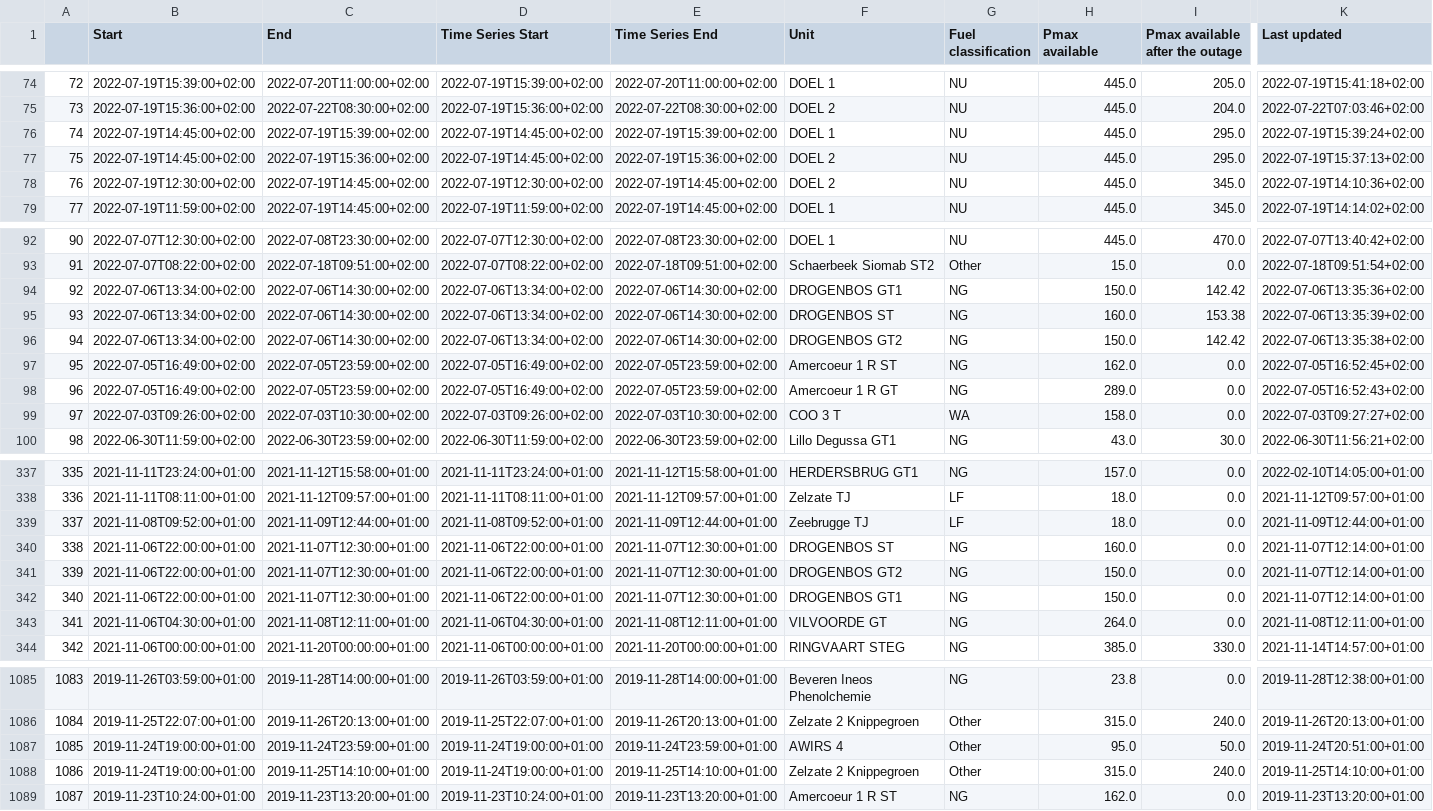
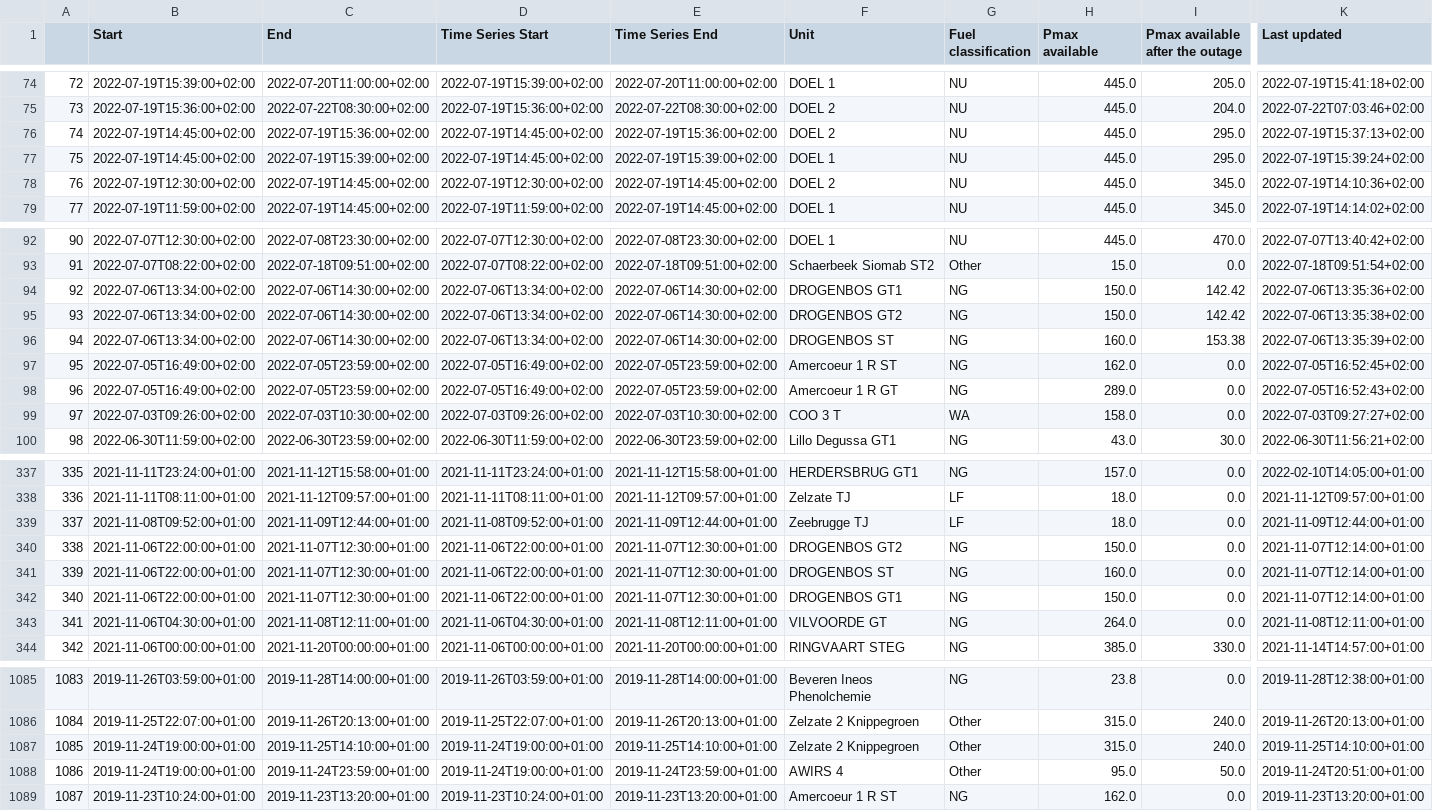
Before and after one commit to journinho/elia-opendata, a CSV file: Unplanned_unavailibilities.csv, drawn as a sheet; only a part is shown, gaps mark what is left out; the diff covers the shown part only; the diff names each change by its address in the sheet, - before the commit and + after, or states it on an @@ line.

Commit message:
Latest data: Tue Sep 20 06:38:05 UTC 2022

```diff
--- a/Unplanned_unavailibilities.csv
+++ b/Unplanned_unavailibilities.csv
-C76 (End): 2022-07-19T15:39:00+02:00
+C76 (End): 2022-07-19T15:36:00+02:00
-E76 (Time Series End): 2022-07-19T15:39:00+02:00
+E76 (Time Series End): 2022-07-19T15:36:00+02:00
-F76 (Unit): DOEL 1
+F76 (Unit): DOEL 2
-K76 (Last updated): 2022-07-19T15:39:24+02:00
+K76 (Last updated): 2022-07-19T15:37:13+02:00
-C77 (End): 2022-07-19T15:36:00+02:00
+C77 (End): 2022-07-19T15:39:00+02:00
-E77 (Time Series End): 2022-07-19T15:36:00+02:00
+E77 (Time Series End): 2022-07-19T15:39:00+02:00
-F77 (Unit): DOEL 2
+F77 (Unit): DOEL 1
-K77 (Last updated): 2022-07-19T15:37:13+02:00
+K77 (Last updated): 2022-07-19T15:39:24+02:00
-F95 (Unit): DROGENBOS ST
+F95 (Unit): DROGENBOS GT2
-H95 (Pmax available): 160.0
+H95 (Pmax available): 150.0
-I95 (Pmax available after the outage): 153.38
+I95 (Pmax available after the outage): 142.42
-K95 (Last updated): 2022-07-06T13:35:39+02:00
+K95 (Last updated): 2022-07-06T13:35:38+02:00
-F96 (Unit): DROGENBOS GT2
+F96 (Unit): DROGENBOS ST
-H96 (Pmax available): 150.0
+H96 (Pmax available): 160.0
-I96 (Pmax available after the outage): 142.42
+I96 (Pmax available after the outage): 153.38
-K96 (Last updated): 2022-07-06T13:35:38+02:00
+K96 (Last updated): 2022-07-06T13:35:39+02:00
-F340 (Unit): DROGENBOS ST
+F340 (Unit): DROGENBOS GT2
-H340 (Pmax available): 160.0
+H340 (Pmax available): 150.0
-F341 (Unit): DROGENBOS GT2
+F341 (Unit): DROGENBOS ST
-H341 (Pmax available): 150.0
+H341 (Pmax available): 160.0
-C1087 (End): 2019-11-24T23:59:00+01:00
+C1087 (End): 2019-11-25T14:10:00+01:00
-E1087 (Time Series End): 2019-11-24T23:59:00+01:00
+E1087 (Time Series End): 2019-11-25T14:10:00+01:00
-F1087 (Unit): AWIRS 4
+F1087 (Unit): Zelzate 2 Knippegroen
-H1087 (Pmax available): 95.0
+H1087 (Pmax available): 315.0
-I1087 (Pmax available after the outage): 50.0
+I1087 (Pmax available after the outage): 240.0
-K1087 (Last updated): 2019-11-24T20:51:00+01:00
+K1087 (Last updated): 2019-11-25T14:10:00+01:00
-C1088 (End): 2019-11-25T14:10:00+01:00
+C1088 (End): 2019-11-24T23:59:00+01:00
-E1088 (Time Series End): 2019-11-25T14:10:00+01:00
+E1088 (Time Series End): 2019-11-24T23:59:00+01:00
-F1088 (Unit): Zelzate 2 Knippegroen
+F1088 (Unit): AWIRS 4
-H1088 (Pmax available): 315.0
+H1088 (Pmax available): 95.0
-I1088 (Pmax available after the outage): 240.0
+I1088 (Pmax available after the outage): 50.0
-K1088 (Last updated): 2019-11-25T14:10:00+01:00
+K1088 (Last updated): 2019-11-24T20:51:00+01:00
```
Also changed, not shown: 75 edited cells elsewhere in this file.
